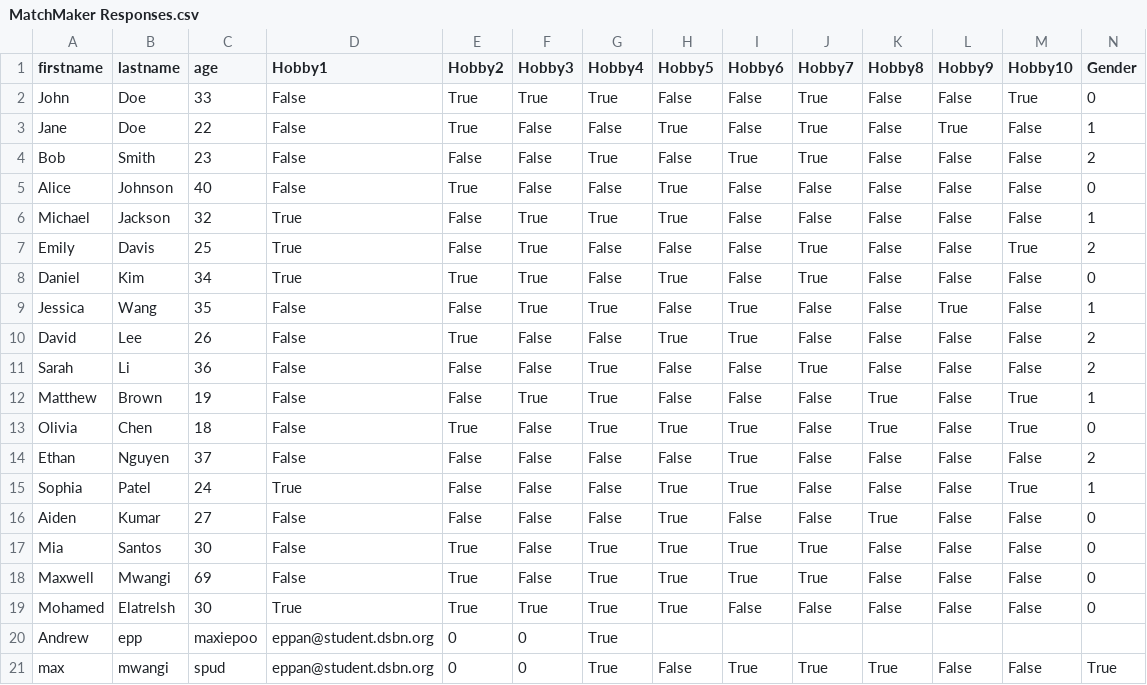
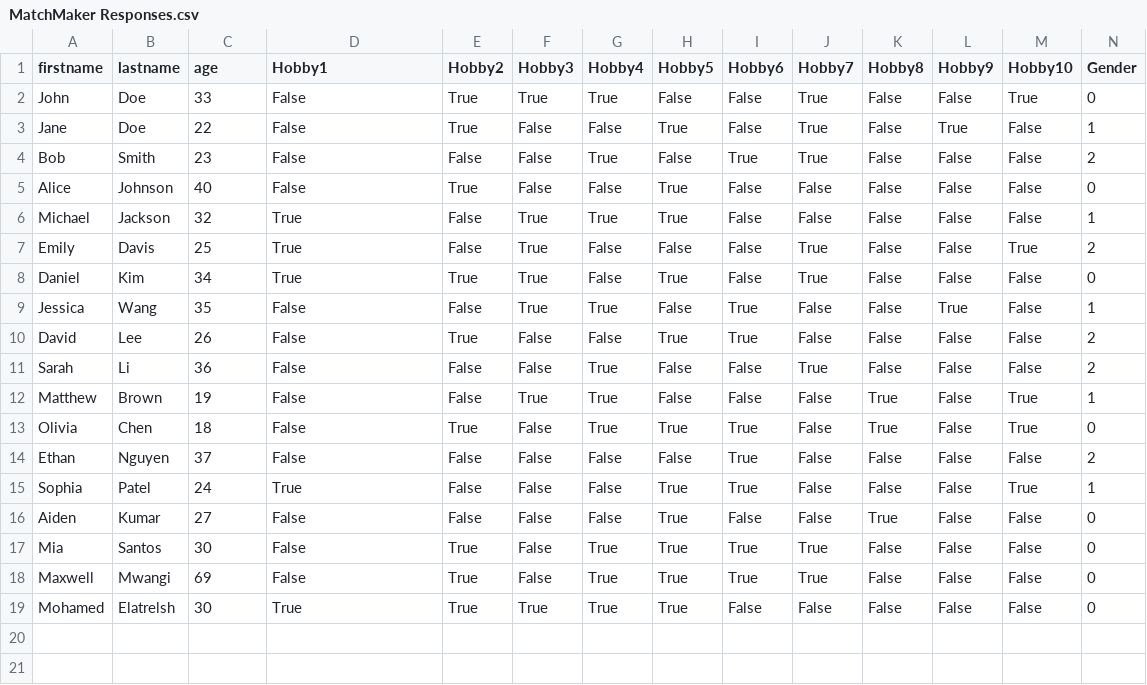
Before and after one commit to goodafternoonbruv/Bacon-and-Eggs, a CSV file: MatchMaker Responses.csv, drawn as a sheet; only a part is shown; rows hold the shown columns only; the diff names each change by its address in the sheet, - before the commit and + after, or states it on an @@ line.

Commit message:
GGS BOI
finalized (aiden fix the lack of ppl to match with plz)

```diff
--- a/MatchMaker Responses.csv
+++ b/MatchMaker Responses.csv
-row 20: Andrew | epp | maxiepoo | eppan@student.dsbn.org | 0 | 0 | True
-row 21: max | mwangi | spud | eppan@student.dsbn.org | 0 | 0 | True | False | True | True | True | False | False | True
```
Also changed, not shown: 2 other files.
